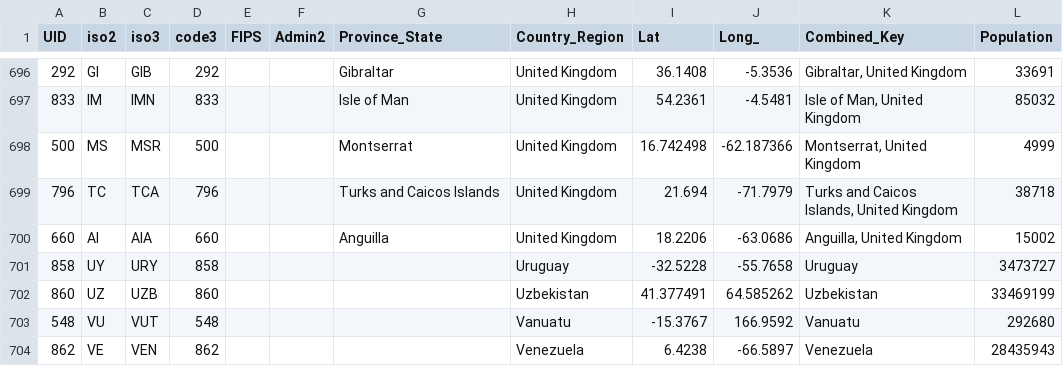
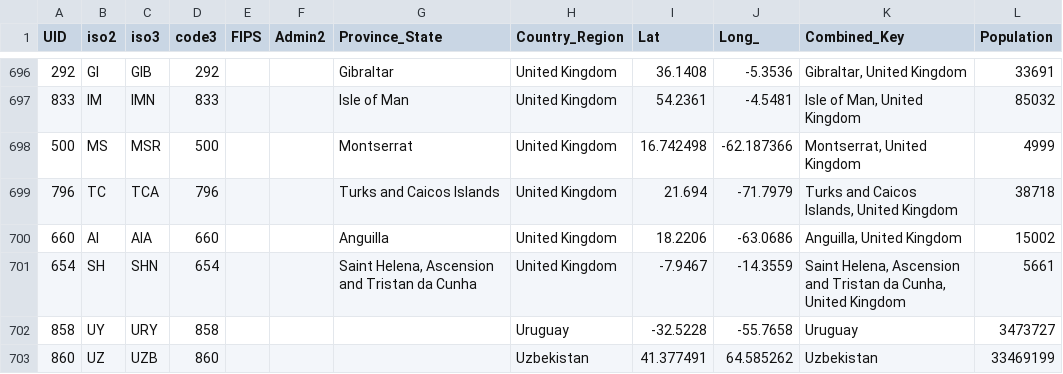
Before and after one commit to nikitasg/covid19-data, a CSV file: data/reference.csv, drawn as a sheet; only a part is shown, gaps mark what is left out; the shorter side is filled out with more unchanged rows.

```diff
--- a/data/reference.csv
+++ b/data/reference.csv
@@ -700,2 +700,3 @@ UID,iso2,iso3,code3,FIPS,Admin2,Province_State,Country_Region,Lat,Long_,Combined
 660,AI,AIA,660,,,Anguilla,United Kingdom,18.2206,-63.0686,"Anguilla, United Kingdom",15002
+654,SH,SHN,654,,,"Saint Helena, Ascension and Tristan da Cunha",United Kingdom,-7.9467,-14.3559,"Saint Helena, Ascension and Tristan da Cunha, United Kingdom",5661
 858,UY,URY,858,,,,Uruguay,-32.5228,-55.7658,Uruguay,3473727
```
Also changed, not shown: data/key-countries-pivoted.csv, 2 other files.
